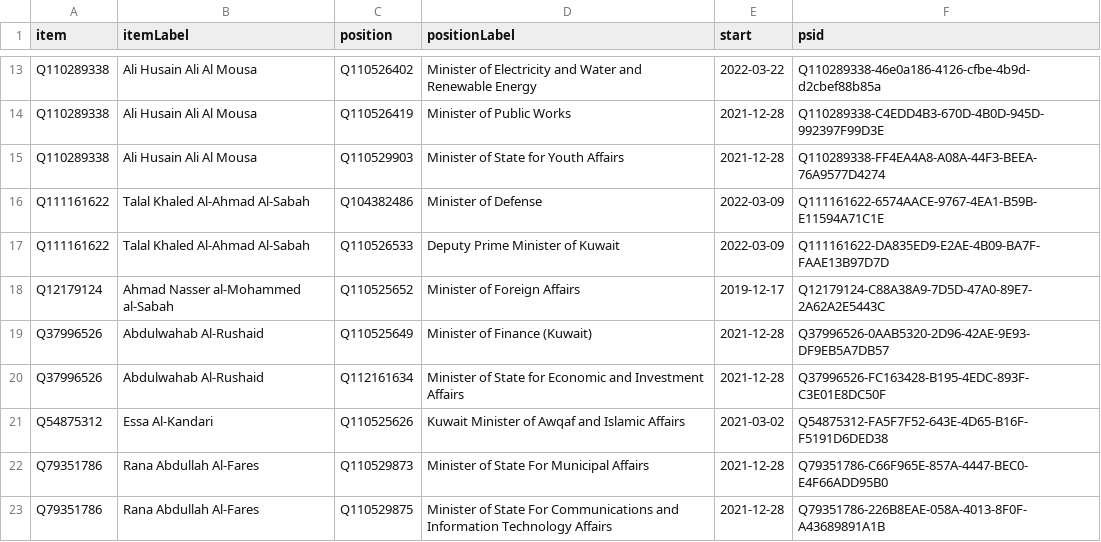
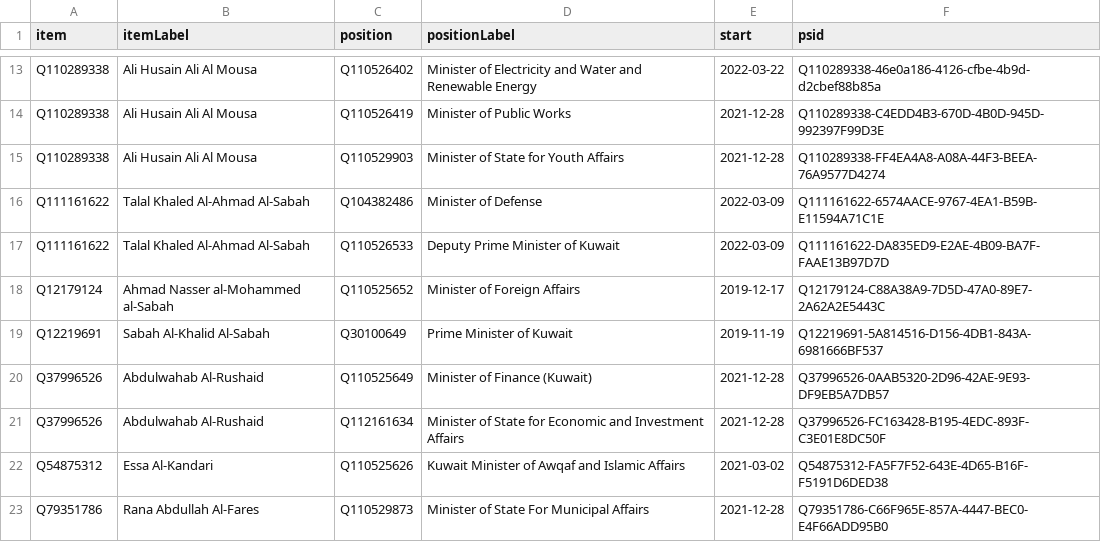
Before and after one commit to every-politician-scrapers/kuwait-ministers, a CSV file: wikidata/results/current-cabinet.csv, drawn as a sheet; only a part is shown, gaps mark what is left out; the shorter side is filled out with more unchanged rows.

Commit message:
Run SPARQL queries

```diff
--- a/wikidata/results/current-cabinet.csv
+++ b/wikidata/results/current-cabinet.csv
@@ -18,2 +18,3 @@ Q111161622,Talal Khaled Al-Ahmad Al-Sabah,Q110526533,Deputy Prime Minister of Ku
 Q12179124,Ahmad Nasser al-Mohammed al-Sabah,Q110525652,Minister of Foreign Affairs,2019-12-17,Q12179124-C88A38A9-7D5D-47A0-89E7-2A62A2E5443C
+Q12219691,Sabah Al-Khalid Al-Sabah,Q30100649,Prime Minister of Kuwait,2019-11-19,Q12219691-5A814516-D156-4DB1-843A-6981666BF537
 Q37996526,Abdulwahab Al-Rushaid,Q110525649,Minister of Finance (Kuwait),2021-12-28,Q37996526-0AAB5320-2D96-42AE-9E93-DF9EB5A7DB57
```
